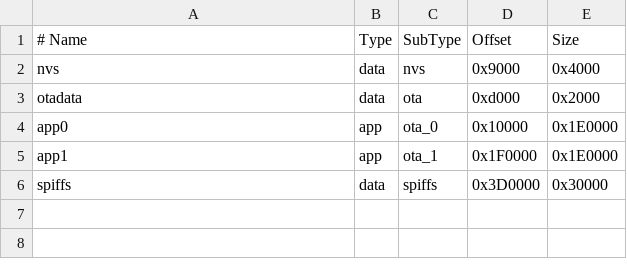
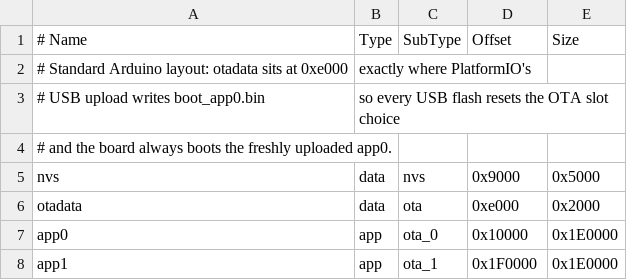
Before and after one commit to kosthala/zeus_cloud, a CSV file: firmware/partitions_custom.csv, drawn as a sheet.

```diff
--- a/firmware/partitions_custom.csv
+++ b/firmware/partitions_custom.csv
@@ -1,6 +1,8 @@
 # Name,   Type, SubType, Offset,     Size
-nvs,      data, nvs,     0x9000,     0x4000
-otadata,  data, ota,     0xd000,     0x2000
+# Standard Arduino layout: otadata sits at 0xe000, exactly where PlatformIO's
+# USB upload writes boot_app0.bin, so every USB flash resets the OTA slot choice
+# and the board always boots the freshly uploaded app0.
+nvs,      data, nvs,     0x9000,     0x5000
+otadata,  data, ota,     0xe000,     0x2000
 app0,     app,  ota_0,   0x10000,    0x1E0000
 app1,     app,  ota_1,   0x1F0000,   0x1E0000
-spiffs,   data, spiffs,  0x3D0000,   0x30000
```
Also changed, not shown: 1 other file.
